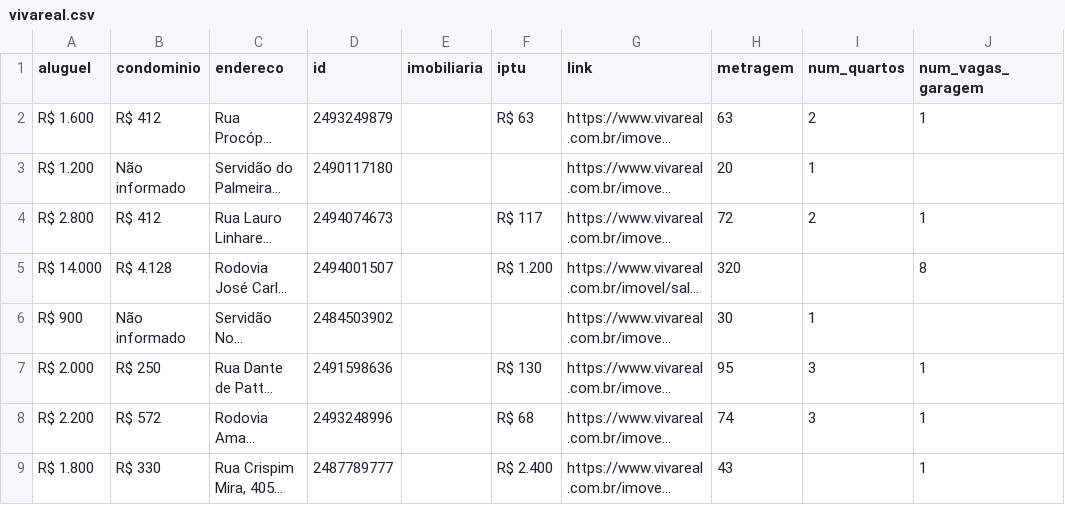
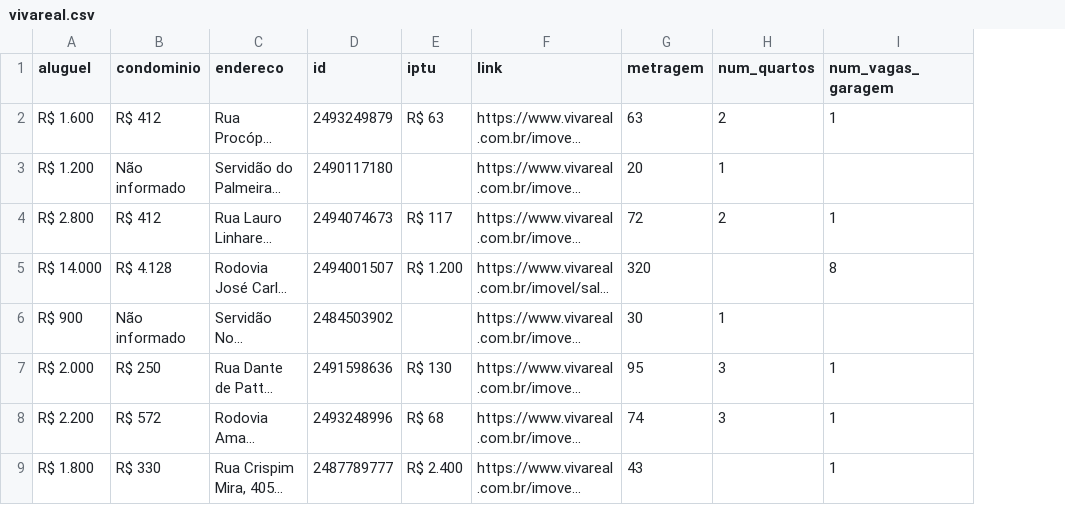
Before and after one commit to fernandamsouza/crawler_vivareal, a CSV file: vivareal.csv, drawn as a sheet; only a part is shown; long unchanged cells end in …; the diff names each change by its address in the sheet, - before the commit and + after, or states it on an @@ line.

```diff
--- a/vivareal.csv
+++ b/vivareal.csv
-column E (imobiliaria), empty
```
Also changed, not shown: 1 other file.
